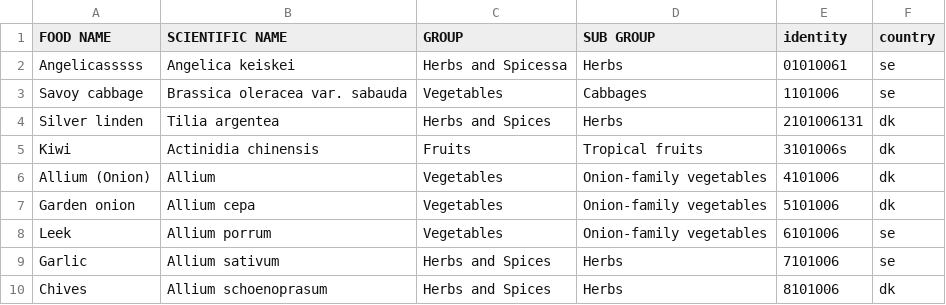
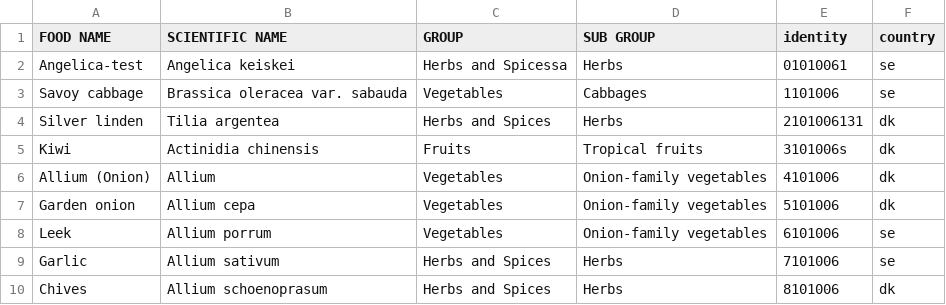
Before and after one commit to MKHelpingHands/git-api-exp, a CSV file: data/prod/data.csv, drawn as a sheet.

Commit message:
dsa

```diff
--- a/data/prod/data.csv
+++ b/data/prod/data.csv
@@ -1,3 +1,3 @@
 FOOD NAME,SCIENTIFIC NAME,GROUP,SUB GROUP,identity,country
-Angelicasssss,Angelica keiskei,Herbs and Spicessa,Herbs,01010061,se
+Angelica-test,Angelica keiskei,Herbs and Spicessa,Herbs,01010061,se
 Savoy cabbage,Brassica oleracea var. sabauda,Vegetables,Cabbages,1101006,se
```
